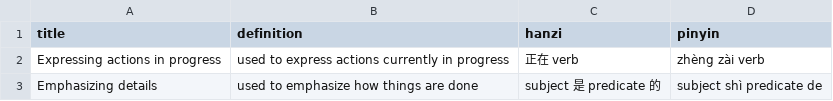
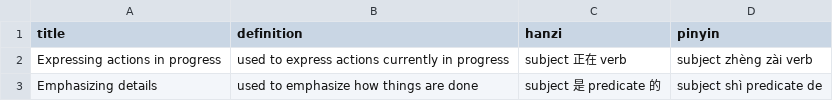
Before and after one commit to adeaver/grammargrove, a CSV file: grammarrules/data/grammarrules.csv, drawn as a sheet.

```diff
--- a/grammarrules/data/grammarrules.csv
+++ b/grammarrules/data/grammarrules.csv
@@ -1,3 +1,3 @@
 title,definition,hanzi,pinyin
-Expressing actions in progress,used to express actions currently in progress,正在 verb,zhèng zài verb
+Expressing actions in progress,used to express actions currently in progress,subject 正在 verb,subject zhèng zài verb
 Emphasizing details,used to emphasize how things are done,subject 是 predicate 的,subject shì predicate de
```
Also changed, not shown: 3 other files.
